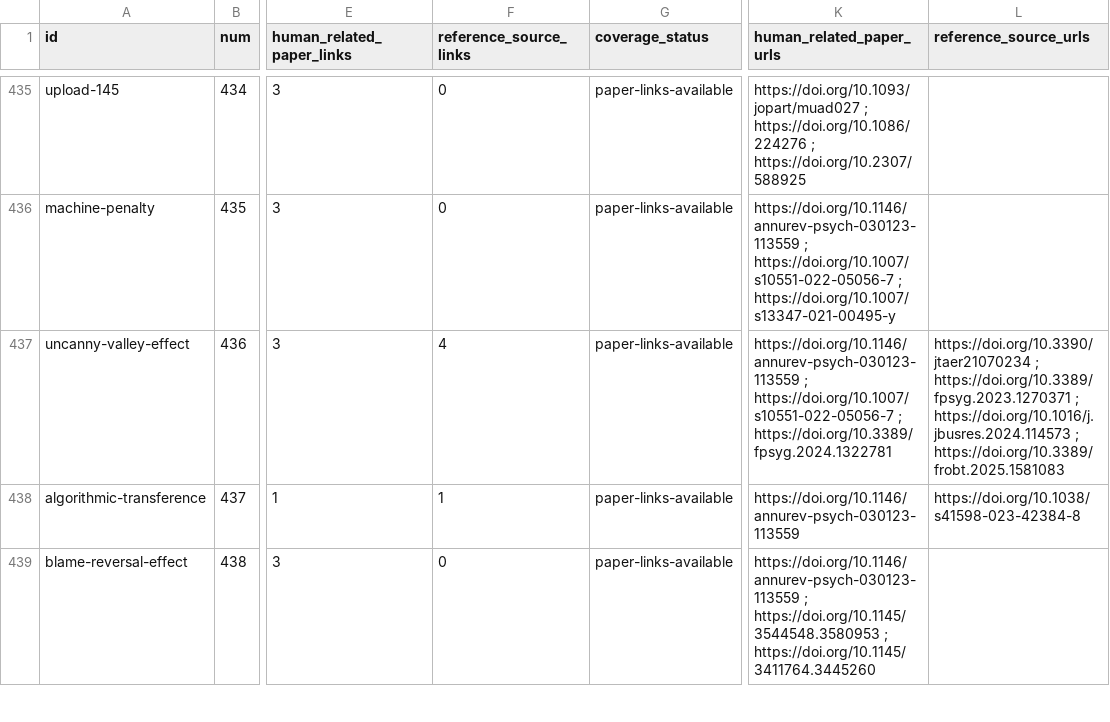
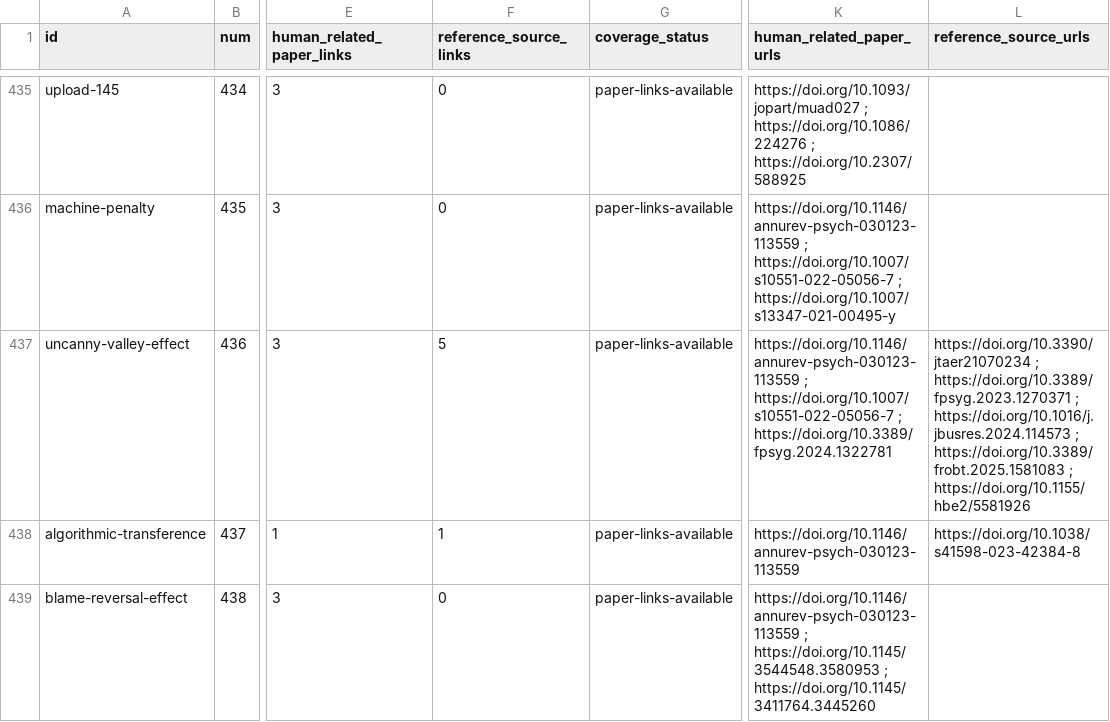
Before and after one commit to danlex/ethicalhive, a CSV file: docs/source-coverage.csv, drawn as a sheet; only a part is shown, gaps mark what is left out; the diff covers the shown part only; the diff names each change by its address in the sheet, - before the commit and + after, or states it on an @@ line.

```diff
--- a/docs/source-coverage.csv
+++ b/docs/source-coverage.csv
-F437 (reference_source_links): 4
+F437 (reference_source_links): 5
-L437 (reference_source_urls): …; https://doi.org/10.3389/frobt.2025.1581083
+L437 (reference_source_urls): …; https://doi.org/10.3389/frobt.2025.1581083 ; https://doi.org/10.1155/hbe2/5581926
```
Also changed, not shown: 6 edited cells elsewhere in this file, 13 other files.
